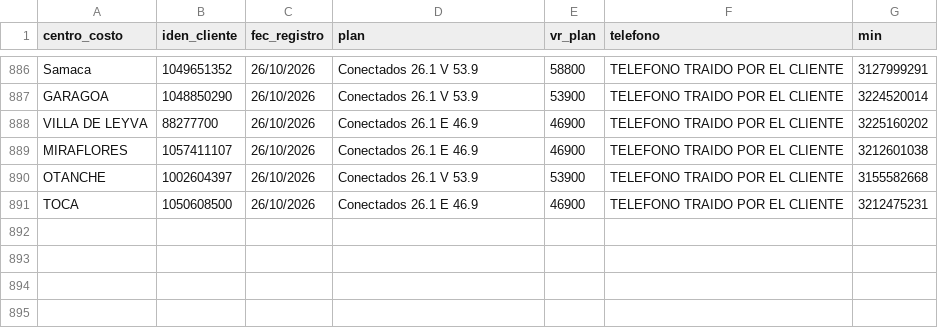
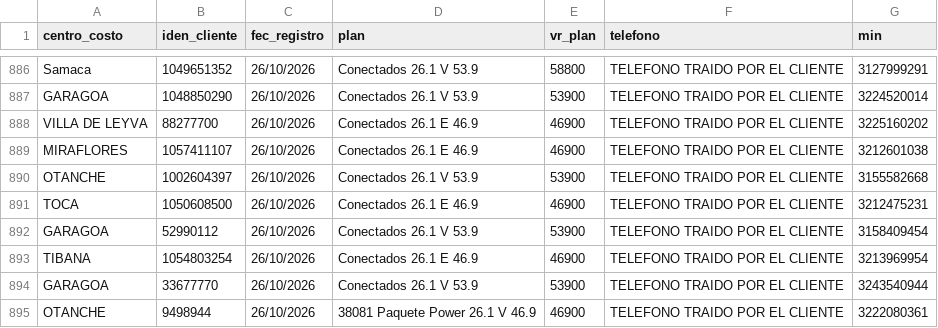
Before and after one commit to lualbernu/prueba-1, a CSV file: Facturado_Postpago.csv, drawn as a sheet; only a part is shown, gaps mark what is left out.

Commit message:
Actualización automática: Facturado_Postpago.csv

```diff
--- a/Facturado_Postpago.csv
+++ b/Facturado_Postpago.csv
@@ -891 +891,5 @@ OTANCHE;1002604397;26/10/2026;Conectados 26.1 V 53.9;53900;TELEFONO TRAIDO POR E
 TOCA;1050608500;26/10/2026;Conectados 26.1 E 46.9;46900;TELEFONO TRAIDO POR EL CLIENTE;3212475231
+GARAGOA;52990112;26/10/2026;Conectados 26.1 V 53.9;53900;TELEFONO TRAIDO POR EL CLIENTE;3158409454
+TIBANA;1054803254;26/10/2026;Conectados 26.1 E 46.9;46900;TELEFONO TRAIDO POR EL CLIENTE;3213969954
+GARAGOA;33677770;26/10/2026;Conectados 26.1 V 53.9;53900;TELEFONO TRAIDO POR EL CLIENTE;3243540944
+OTANCHE;9498944;26/10/2026;38081 Paquete Power 26.1 V 46.9;46900;TELEFONO TRAIDO POR EL CLIENTE;3222080361
```
